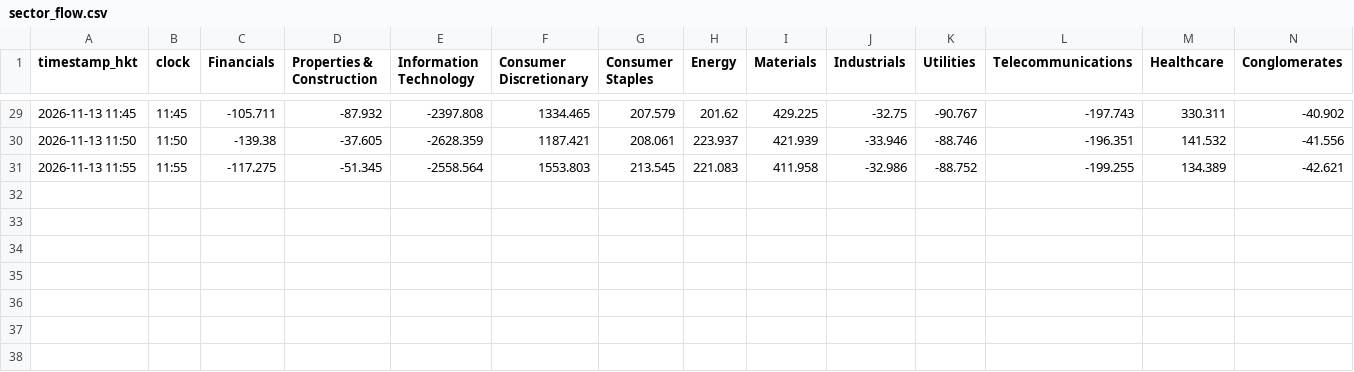
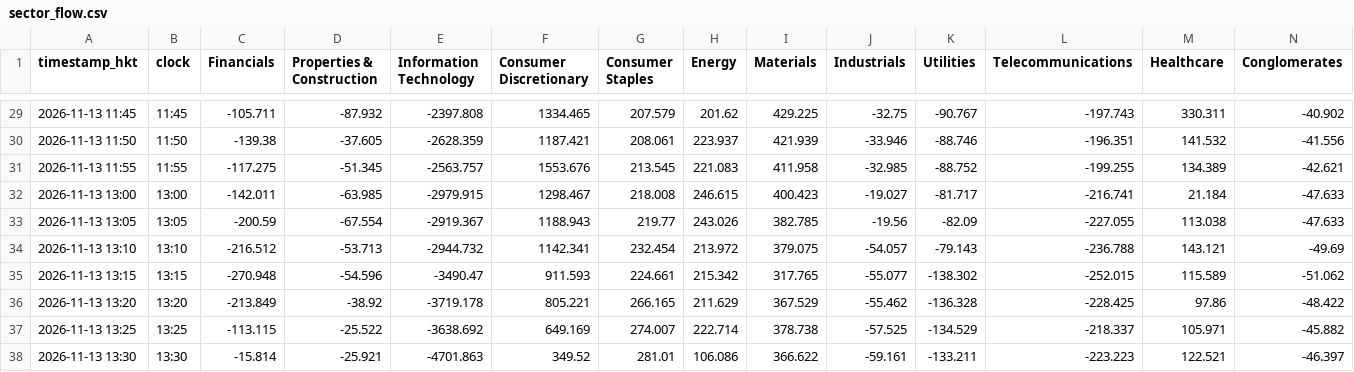
Before and after one commit to vhhh2B618/hk-sector-flow, a CSV file: sector_flow.csv, drawn as a sheet; only a part is shown, gaps mark what is left out.

```diff
--- a/sector_flow.csv
+++ b/sector_flow.csv
@@ -30,2 +30,9 @@ timestamp_hkt,clock,Financials,Properties & Construction,Information Technology,
 2026-11-13 11:50,11:50,-139.38,-37.605,-2628.359,1187.421,208.061,223.937,421.939,-33.946,-88.746,-196.351,141.532,-41.556
-2026-11-13 11:55,11:55,-117.275,-51.345,-2558.564,1553.803,213.545,221.083,411.958,-32.986,-88.752,-199.255,134.389,-42.621
+2026-11-13 11:55,11:55,-117.275,-51.345,-2563.757,1553.676,213.545,221.083,411.958,-32.985,-88.752,-199.255,134.389,-42.621
+2026-11-13 13:00,13:00,-142.011,-63.985,-2979.915,1298.467,218.008,246.615,400.423,-19.027,-81.717,-216.741,21.184,-47.633
+2026-11-13 13:05,13:05,-200.59,-67.554,-2919.367,1188.943,219.77,243.026,382.785,-19.56,-82.09,-227.055,113.038,-47.633
+2026-11-13 13:10,13:10,-216.512,-53.713,-2944.732,1142.341,232.454,213.972,379.075,-54.057,-79.143,-236.788,143.121,-49.69
+2026-11-13 13:15,13:15,-270.948,-54.596,-3490.47,911.593,224.661,215.342,317.765,-55.077,-138.302,-252.015,115.589,-51.062
+2026-11-13 13:20,13:20,-213.849,-38.92,-3719.178,805.221,266.165,211.629,367.529,-55.462,-136.328,-228.425,97.86,-48.422
+2026-11-13 13:25,13:25,-113.115,-25.522,-3638.692,649.169,274.007,222.714,378.738,-57.525,-134.529,-218.337,105.971,-45.882
+2026-11-13 13:30,13:30,-15.814,-25.921,-4701.863,349.52,281.01,106.086,366.622,-59.161,-133.211,-223.223,122.521,-46.397
```
Also changed, not shown: 2 other files.
